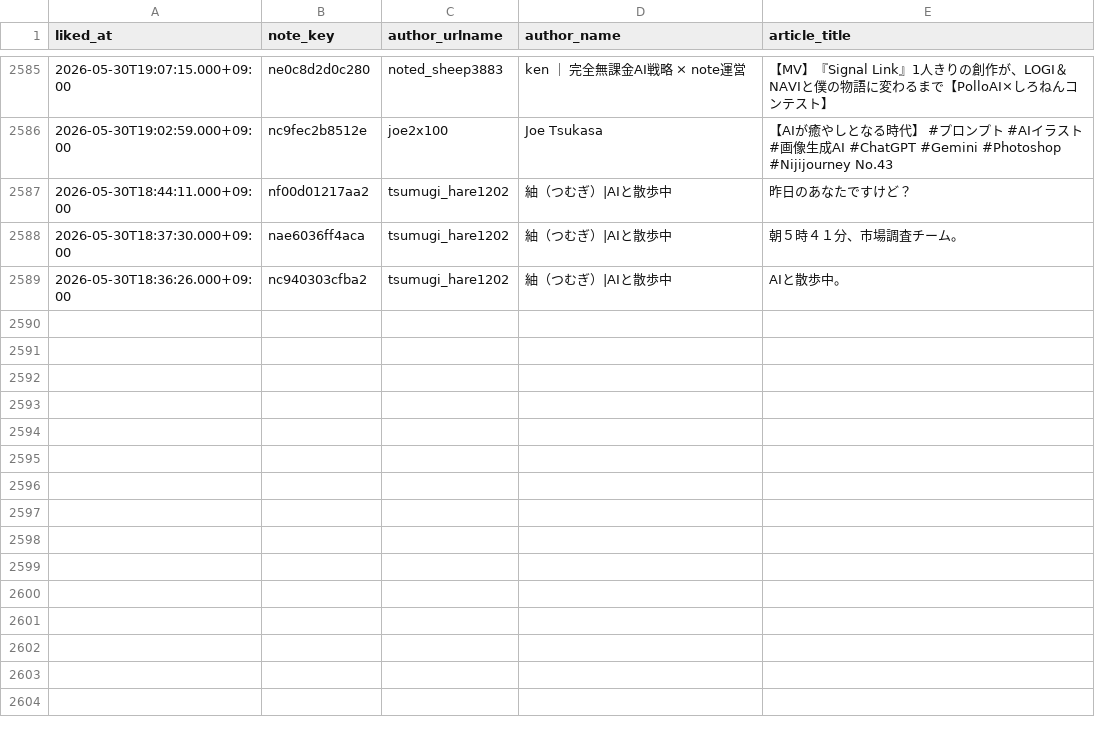
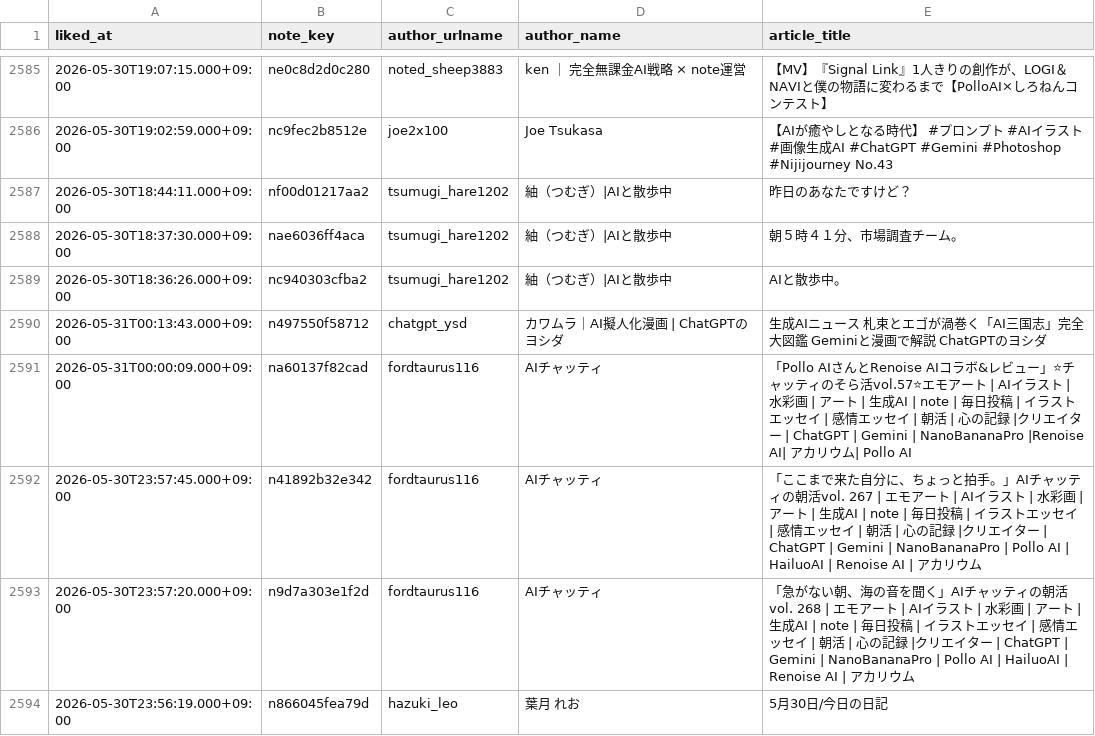
Before and after one commit to hasyamo/note-stats-tracker, a CSV file: data/my_likes.csv, drawn as a sheet; only a part is shown, gaps mark what is left out; the diff names each change by its address in the sheet, - before the commit and + after, or states it on an @@ line.

```diff
--- a/data/my_likes.csv
+++ b/data/my_likes.csv
+row 2590: 2026-05-31T00:13:43.000+09:00 | n497550f58712 | chatgpt_ysd | カワムラ｜AI擬人化漫画 | ChatGPTのヨシダ | 生成AIニュース 札束とエゴが渦巻く「AI三国志」完全大図鑑 Geminiと漫画で解説 ChatGPTのヨシダ
+row 2591: 2026-05-31T00:00:09.000+09:00 | na60137f82cad | fordtaurus116 | AIチャッティ | 「Pollo AIさんとRenoise AIコラボ&レビュー」⭐チャッティのそら活vol.57⭐エモアート | AIイラスト | 水彩画 | アート | 生成AI | note | 毎日投稿 | イラストエッセイ | 感情エッセイ | 朝活 | 心の記録 |クリエイター | ChatGPT | Gemini | NanoBananaPro |Renoise AI| アカリウム| Pollo AI
+row 2592: 2026-05-30T23:57:45.000+09:00 | n41892b32e342 | fordtaurus116 | AIチャッティ | 「ここまで来た自分に、ちょっと拍手。」AIチャッティの朝活vol. 267 | エモアート | AIイラスト | 水彩画 | アート | 生成AI | note | 毎日投稿 | イラストエッセイ | 感情エッセイ | 朝活 | 心の記録 |クリエイター | ChatGPT | Gemini | NanoBananaPro | Pollo AI | HailuoAI | Renoise AI | アカリウム
+row 2593: 2026-05-30T23:57:20.000+09:00 | n9d7a303e1f2d | fordtaurus116 | AIチャッティ | 「急がない朝、海の音を聞く」AIチャッティの朝活vol. 268 | エモアート | AIイラスト | 水彩画 | アート | 生成AI | note | 毎日投稿 | イラストエッセイ | 感情エッセイ | 朝活 | 心の記録 |クリエイター | ChatGPT | Gemini | NanoBananaPro | Pollo AI | HailuoAI | Renoise AI | アカリウム
+row 2594: 2026-05-30T23:56:19.000+09:00 | n866045fea79d | hazuki_leo | 葉月 れお | 5月30日/今日の日記
```
Also changed, not shown: data/daily_summary.csv, data/likes.csv, 3 other files.
